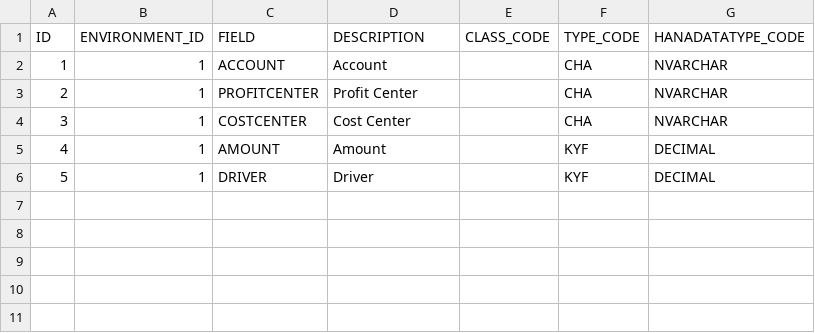
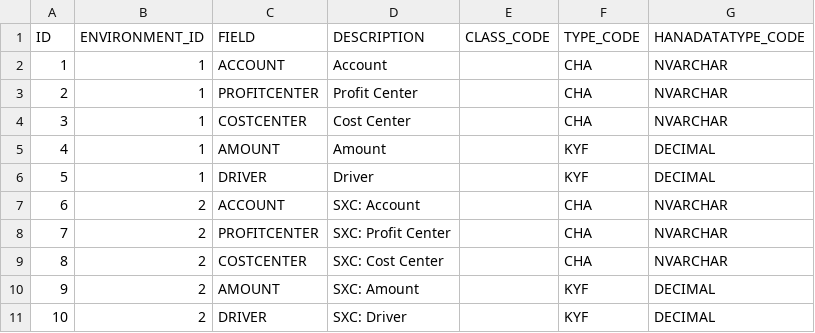
Before and after one commit to pylnata/test01, a CSV file: db/data/Fields.csv, drawn as a sheet.

```diff
--- a/db/data/Fields.csv
+++ b/db/data/Fields.csv
@@ -6 +6,6 @@ ID;ENVIRONMENT_ID;FIELD;DESCRIPTION;CLASS_CODE;TYPE_CODE;HANADATATYPE_CODE
 5;1;DRIVER;Driver;"";KYF;DECIMAL
+6;2;ACCOUNT;SXC: Account;"";CHA;NVARCHAR
+7;2;PROFITCENTER;SXC: Profit Center;"";CHA;NVARCHAR
+8;2;COSTCENTER;SXC: Cost Center;"";CHA;NVARCHAR
+9;2;AMOUNT;SXC: Amount;"";KYF;DECIMAL
+10;2;DRIVER;SXC: Driver;"";KYF;DECIMAL
```
Also changed, not shown: db/data/Functions.csv, 27 other files.
